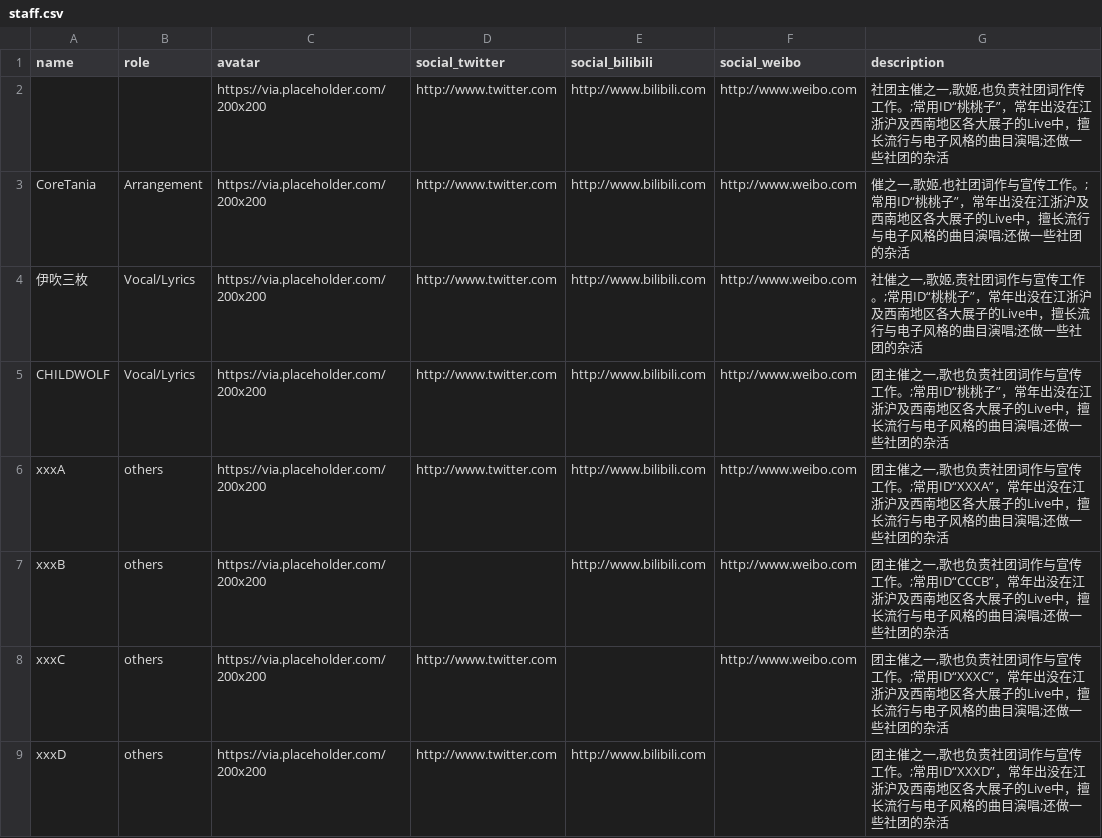
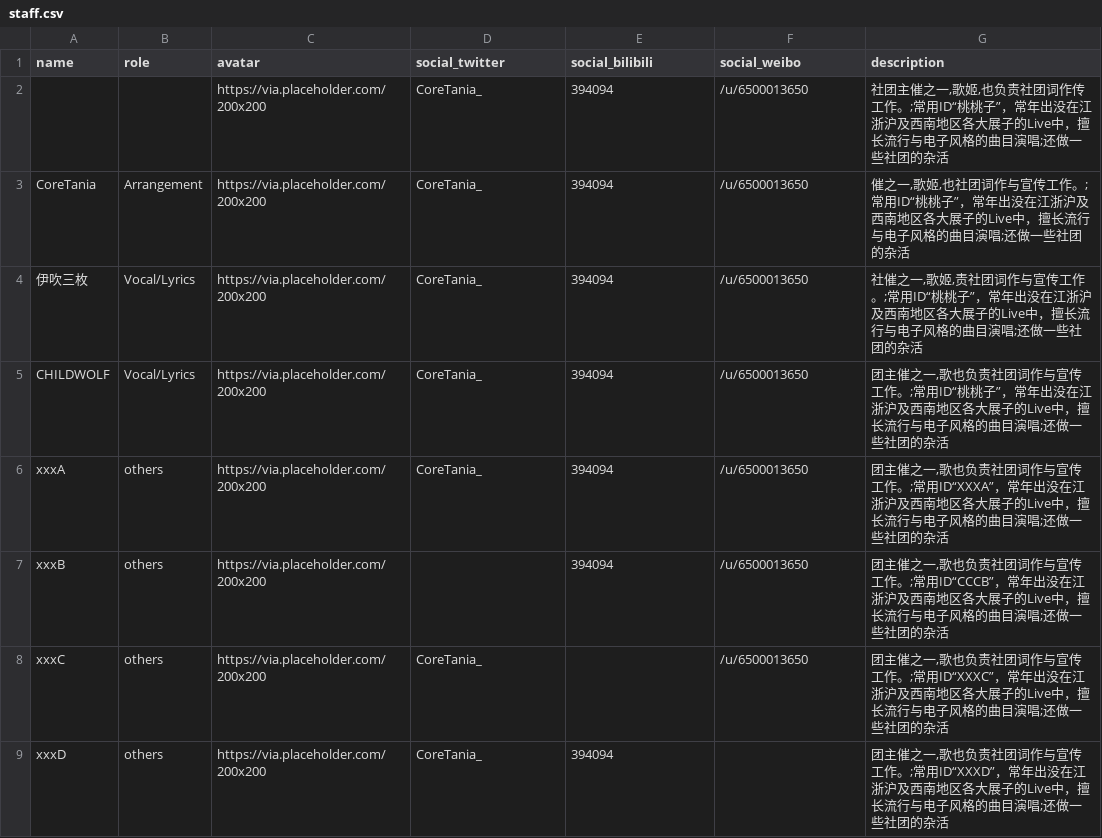
Before and after one commit to touhouneko/hearts-round.github.io, a CSV file: src/data/staff.csv, drawn as a sheet.

Commit message:
update data format tips for about page

```diff
--- a/src/data/staff.csv
+++ b/src/data/staff.csv
@@ -1,9 +1,9 @@
 name,role,avatar,social_twitter,social_bilibili,social_weibo,description
-,,https://via.placeholder.com/200x200,http://www.twitter.com,http://www.bilibili.com,http://www.weibo.com,"社团主催之一,歌姬,也负责社团词作传工作。;常用ID“桃桃子”，常年出没在江浙沪及西南地区各大展子的Live中，擅长流行与电子风格的曲目演唱;还做一些社团的杂活"
-CoreTania,Arrangement,https://via.placeholder.com/200x200,http://www.twitter.com,http://www.bilibili.com,http://www.weibo.com,"催之一,歌姬,也社团词作与宣传工作。;常用ID“桃桃子”，常年出没在江浙沪及西南地区各大展子的Live中，擅长流行与电子风格的曲目演唱;还做一些社团的杂活"
-伊吹三枚,Vocal/Lyrics,https://via.placeholder.com/200x200,http://www.twitter.com,http://www.bilibili.com,http://www.weibo.com,"社催之一,歌姬,责社团词作与宣传工作。;常用ID“桃桃子”，常年出没在江浙沪及西南地区各大展子的Live中，擅长流行与电子风格的曲目演唱;还做一些社团的杂活"
-CHILDWOLF,Vocal/Lyrics,https://via.placeholder.com/200x200,http://www.twitter.com,http://www.bilibili.com,http://www.weibo.com,"团主催之一,歌也负责社团词作与宣传工作。;常用ID“桃桃子”，常年出没在江浙沪及西南地区各大展子的Live中，擅长流行与电子风格的曲目演唱;还做一些社团的杂活"
-xxxA,others,https://via.placeholder.com/200x200,http://www.twitter.com,http://www.bilibili.com,http://www.weibo.com,"团主催之一,歌也负责社团词作与宣传工作。;常用ID“XXXA”，常年出没在江浙沪及西南地区各大展子的Live中，擅长流行与电子风格的曲目演唱;还做一些社团的杂活"
-xxxB,others,https://via.placeholder.com/200x200,,http://www.bilibili.com,http://www.weibo.com,"团主催之一,歌也负责社团词作与宣传工作。;常用ID“CCCB”，常年出没在江浙沪及西南地区各大展子的Live中，擅长流行与电子风格的曲目演唱;还做一些社团的杂活"
-xxxC,others,https://via.placeholder.com/200x200,http://www.twitter.com,,http://www.weibo.com,"团主催之一,歌也负责社团词作与宣传工作。;常用ID“XXXC”，常年出没在江浙沪及西南地区各大展子的Live中，擅长流行与电子风格的曲目演唱;还做一些社团的杂活"
-xxxD,others,https://via.placeholder.com/200x200,http://www.twitter.com,http://www.bilibili.com,,"团主催之一,歌也负责社团词作与宣传工作。;常用ID“XXXD”，常年出没在江浙沪及西南地区各大展子的Live中，擅长流行与电子风格的曲目演唱;还做一些社团的杂活"
+,,https://via.placeholder.com/200x200,CoreTania_,394094,/u/6500013650,"社团主催之一,歌姬,也负责社团词作传工作。;常用ID“桃桃子”，常年出没在江浙沪及西南地区各大展子的Live中，擅长流行与电子风格的曲目演唱;还做一些社团的杂活"
+CoreTania,Arrangement,https://via.placeholder.com/200x200,CoreTania_,394094,/u/6500013650,"催之一,歌姬,也社团词作与宣传工作。;常用ID“桃桃子”，常年出没在江浙沪及西南地区各大展子的Live中，擅长流行与电子风格的曲目演唱;还做一些社团的杂活"
+伊吹三枚,Vocal/Lyrics,https://via.placeholder.com/200x200,CoreTania_,394094,/u/6500013650,"社催之一,歌姬,责社团词作与宣传工作。;常用ID“桃桃子”，常年出没在江浙沪及西南地区各大展子的Live中，擅长流行与电子风格的曲目演唱;还做一些社团的杂活"
+CHILDWOLF,Vocal/Lyrics,https://via.placeholder.com/200x200,CoreTania_,394094,/u/6500013650,"团主催之一,歌也负责社团词作与宣传工作。;常用ID“桃桃子”，常年出没在江浙沪及西南地区各大展子的Live中，擅长流行与电子风格的曲目演唱;还做一些社团的杂活"
+xxxA,others,https://via.placeholder.com/200x200,CoreTania_,394094,/u/6500013650,"团主催之一,歌也负责社团词作与宣传工作。;常用ID“XXXA”，常年出没在江浙沪及西南地区各大展子的Live中，擅长流行与电子风格的曲目演唱;还做一些社团的杂活"
+xxxB,others,https://via.placeholder.com/200x200,,394094,/u/6500013650,"团主催之一,歌也负责社团词作与宣传工作。;常用ID“CCCB”，常年出没在江浙沪及西南地区各大展子的Live中，擅长流行与电子风格的曲目演唱;还做一些社团的杂活"
+xxxC,others,https://via.placeholder.com/200x200,CoreTania_,,/u/6500013650,"团主催之一,歌也负责社团词作与宣传工作。;常用ID“XXXC”，常年出没在江浙沪及西南地区各大展子的Live中，擅长流行与电子风格的曲目演唱;还做一些社团的杂活"
+xxxD,others,https://via.placeholder.com/200x200,CoreTania_,394094,,"团主催之一,歌也负责社团词作与宣传工作。;常用ID“XXXD”，常年出没在江浙沪及西南地区各大展子的Live中，擅长流行与电子风格的曲目演唱;还做一些社团的杂活"
```
Also changed, not shown: 2 other files.
